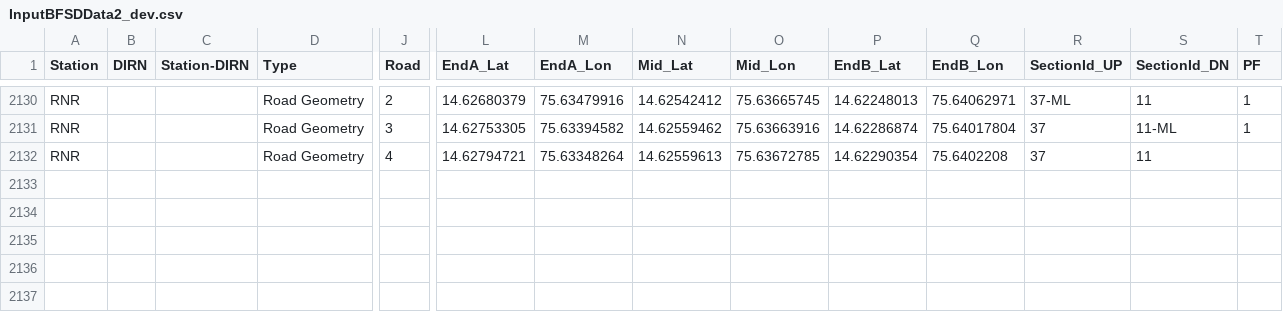
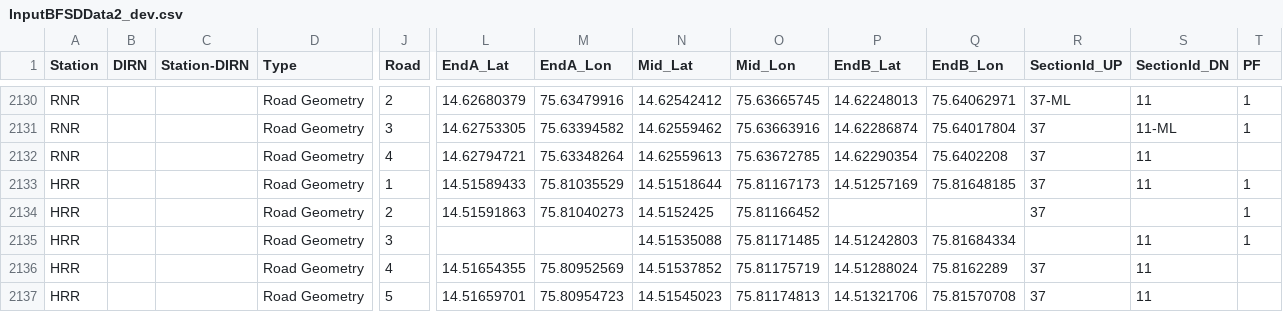
Before and after one commit to SanthoshBanala/SPM-OFFICE, a CSV file: InputBFSDData2_dev.csv, drawn as a sheet; only a part is shown, gaps mark what is left out; rows hold the shown columns only; the diff names each change by its address in the sheet, - before the commit and + after, or states it on an @@ line.

Commit message:
HRR

```diff
--- a/InputBFSDData2_dev.csv
+++ b/InputBFSDData2_dev.csv
+row 2133: HRR |  |  | Road Geometry | 1 | 14.51589433 | 75.81035529 | 14.51518644 | 75.81167173 | 14.51257169 | 75.81648185 | 37 | 11 | 1
+row 2134: HRR |  |  | Road Geometry | 2 | 14.51591863 | 75.81040273 | 14.5152425 | 75.81166452 |  |  | 37 |  | 1
+row 2135: HRR |  |  | Road Geometry | 3 |  |  | 14.51535088 | 75.81171485 | 14.51242803 | 75.81684334 |  | 11 | 1
+row 2136: HRR |  |  | Road Geometry | 4 | 14.51654355 | 75.80952569 | 14.51537852 | 75.81175719 | 14.51288024 | 75.8162289 | 37 | 11
+row 2137: HRR |  |  | Road Geometry | 5 | 14.51659701 | 75.80954723 | 14.51545023 | 75.81174813 | 14.51321706 | 75.81570708 | 37 | 11
```
